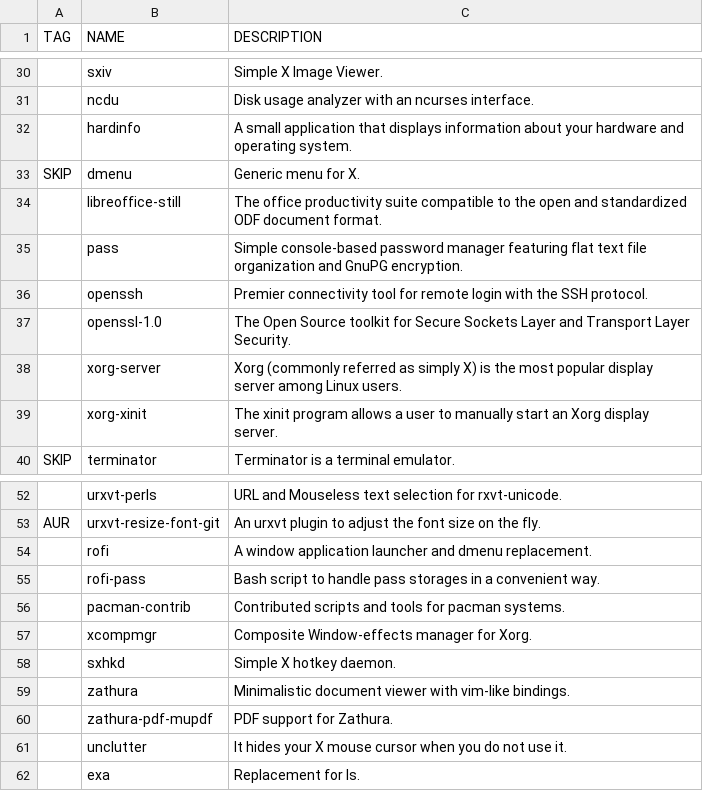
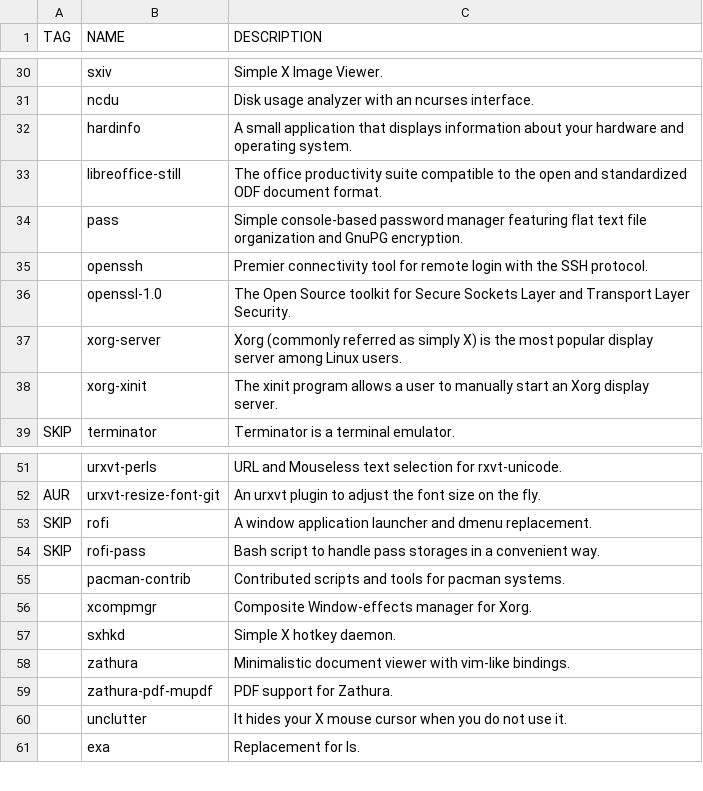
Before and after one commit to WIttyJudge/dotfiles, a CSV file: packages.csv, drawn as a sheet; only a part is shown, gaps mark what is left out; removed rows and columns are numbered as before the commit, all else as after; the diff names each change by its address in the sheet, - before the commit and + after, or states it on an @@ line.

Commit message:
Update packages.csv

```diff
--- a/packages.csv
+++ b/packages.csv
-row 33: SKIP | dmenu | Generic menu for X.
-A53:A54 (TAG): (empty)
+A53:A54 (TAG): SKIP
```
